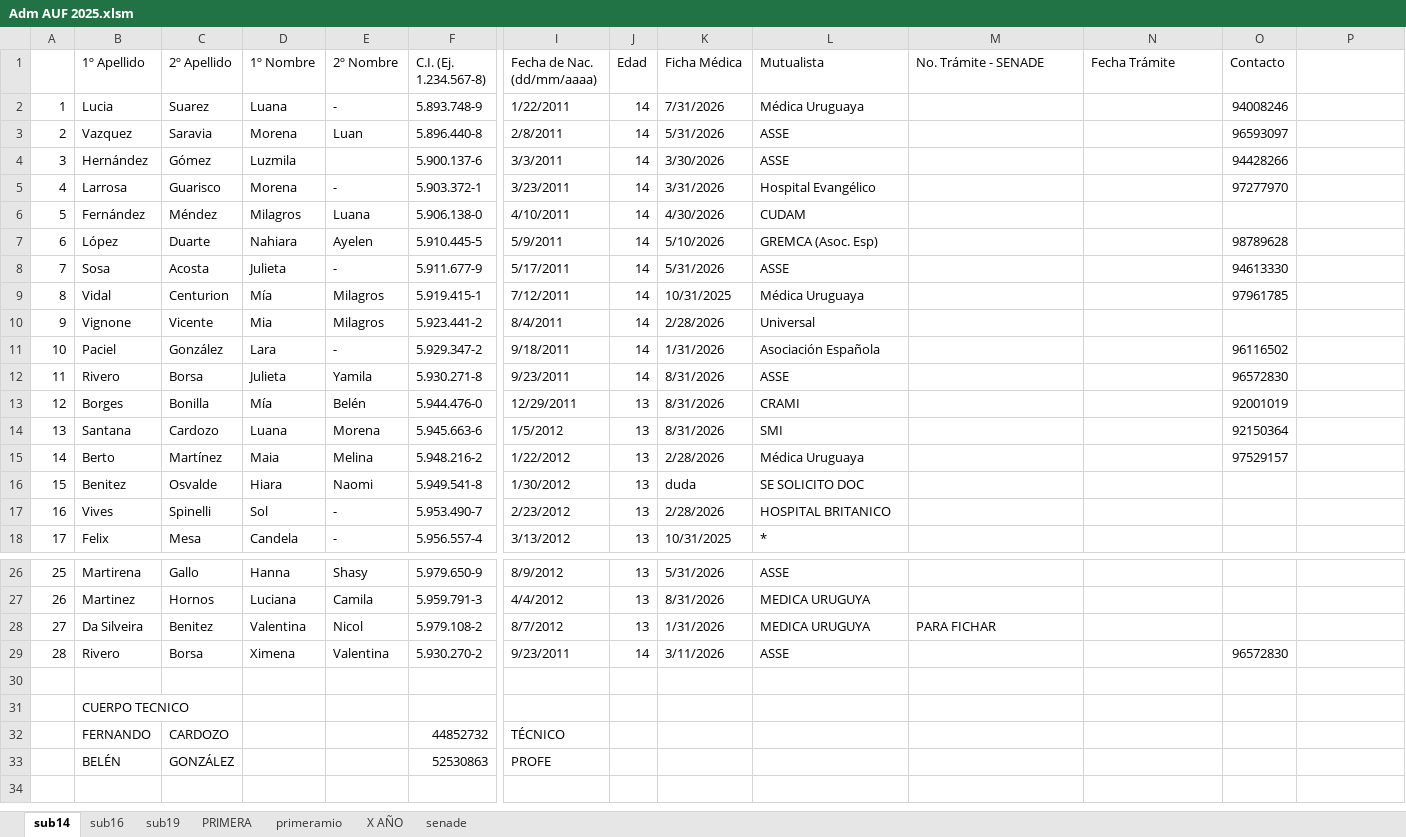
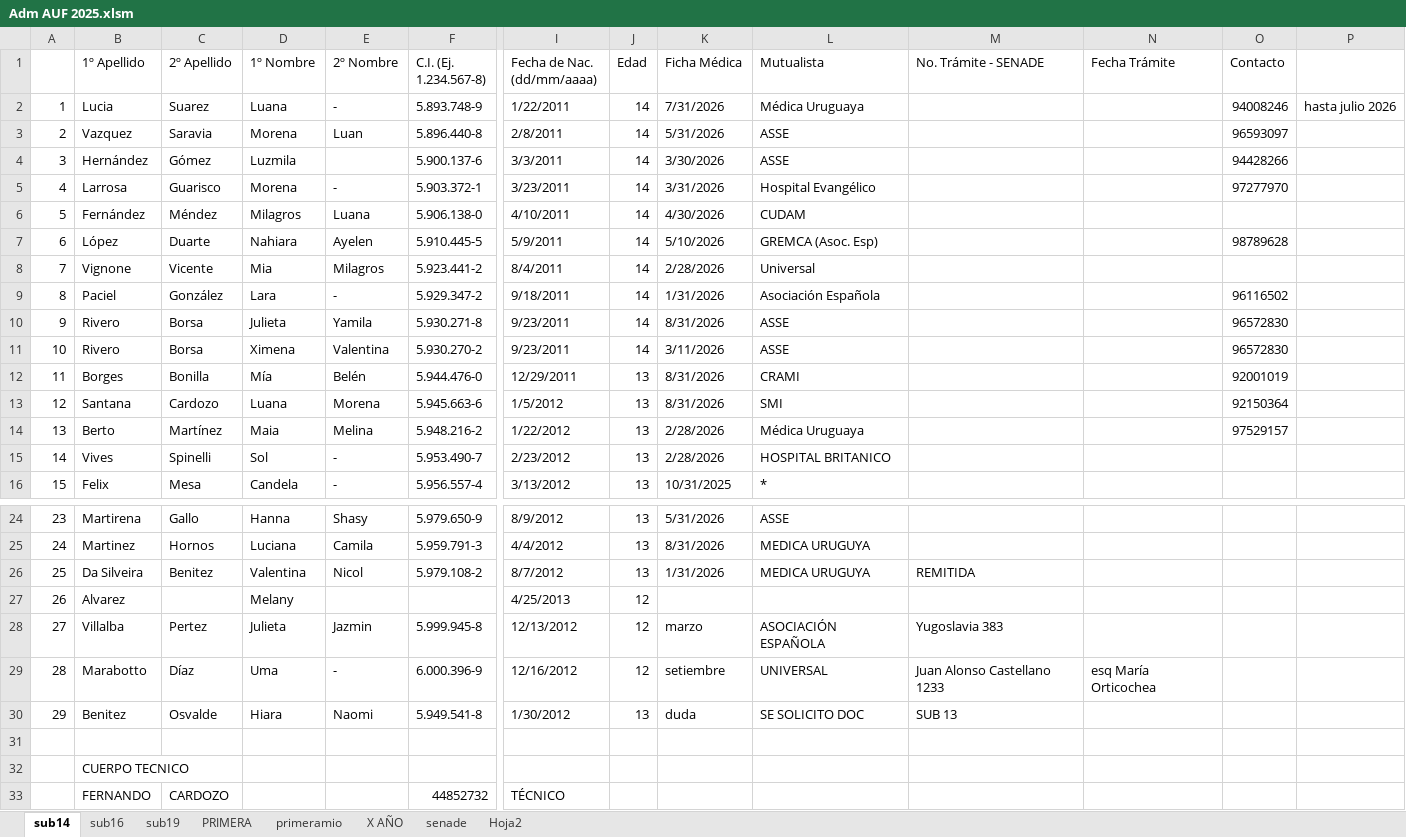
Before and after one commit to moriaaresburgos/liverpoolfemenino, an Excel workbook: docs/imagenes/Adm AUF 2025.xlsm, sheet sub14, drawn as a sheet; only a part is shown, gaps mark what is left out; the shorter side is filled out with more unchanged rows; values as stored, in another font and other column widths than the file's, no cell formats; removed rows and columns are numbered as before the commit, all else as after; rows hold the shown columns only; the diff names each change by its address in the sheet, - before the commit and + after, or states it on an @@ line.

```diff
--- a/docs/imagenes/Adm AUF 2025.xlsm (sheet sub14)
+++ b/docs/imagenes/Adm AUF 2025.xlsm (sheet sub14)
+sheet tab: Hoja2
-P2: (empty)
+P2: hasta julio 2026
-row 8: 7 | Sosa | Acosta | Julieta | - | 5.911.677-9 | 5/17/2011 | 14 | 5/31/2026 | ASSE |  |  | 94613330
-row 9: 8 | Vidal | Centurion | Mía | Milagros | 5.919.415-1 | 7/12/2011 | 14 | 10/31/2025 | Médica Uruguaya |  |  | 97961785
@@ column A renumbered between rows 8 and 26 @@
@@ row 29 moved to row 11: 10 @@
-row 16: 15 | Benitez | Osvalde | Hiara | Naomi | 5.949.541-8 | 1/30/2012 | 13 | duda | SE SOLICITO DOC
-M26 (No. Trámite - SENADE): PARA FICHAR
+M26 (No. Trámite - SENADE): REMITIDA
+row 27: 26 | Alvarez |  | Melany |  |  | 4/25/2013 | 12
+row 28: 27 | Villalba | Pertez | Julieta | Jazmin | 5.999.945-8 | 12/13/2012 | 12 | marzo | ASOCIACIÓN ESPAÑOLA | Yugoslavia 383
+row 29: 28 | Marabotto | Díaz | Uma | - | 6.000.396-9 | 12/16/2012 | 12 | setiembre | UNIVERSAL | Juan Alonso Castellano 1233 | esq María Orticochea
+row 30: 29 | Benitez | Osvalde | Hiara | Naomi | 5.949.541-8 | 1/30/2012 | 13 | duda | SE SOLICITO DOC | SUB 13
```
Also changed, not shown: sheet PRIMERA, sheet senade, sheet sub16, sheet sub19, sheet X AÑO, cell formats, formulas that keep their value.
